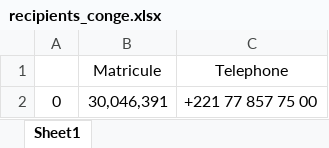
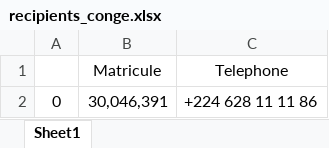
Before and after one commit to moctarjallo/pdfapp, an Excel workbook: recipients_conge.xlsx, sheet Sheet1, drawn as a sheet; values as stored, in another font and other column widths than the file's, no borders; the diff names each change by its address in the sheet, - before the commit and + after, or states it on an @@ line.

```diff
--- a/recipients_conge.xlsx (sheet Sheet1)
+++ b/recipients_conge.xlsx (sheet Sheet1)
-C2 (Telephone): +221 77 857 75 00
+C2 (Telephone): +224 628 11 11 86
```
Also changed, not shown: recipients_paie.xlsx.
